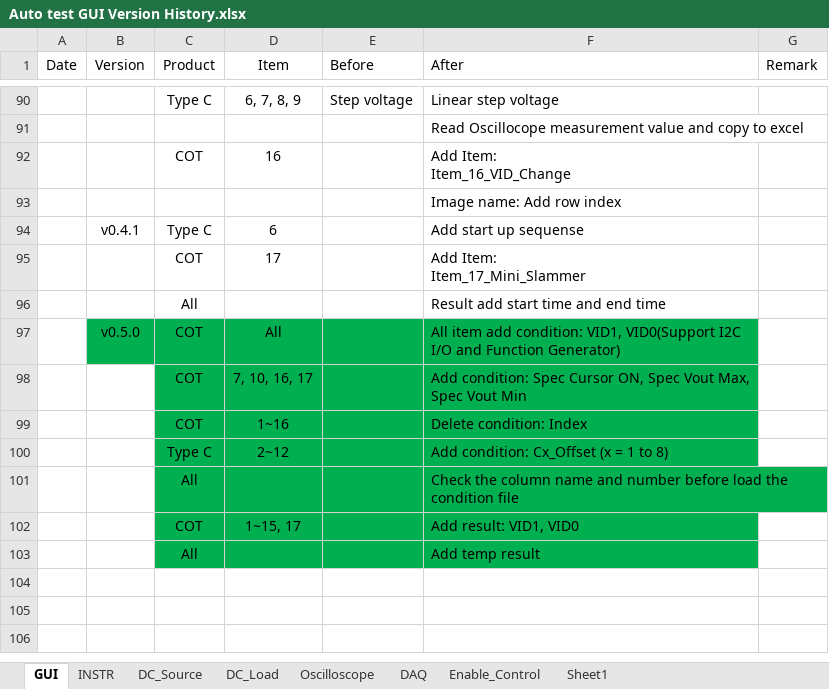
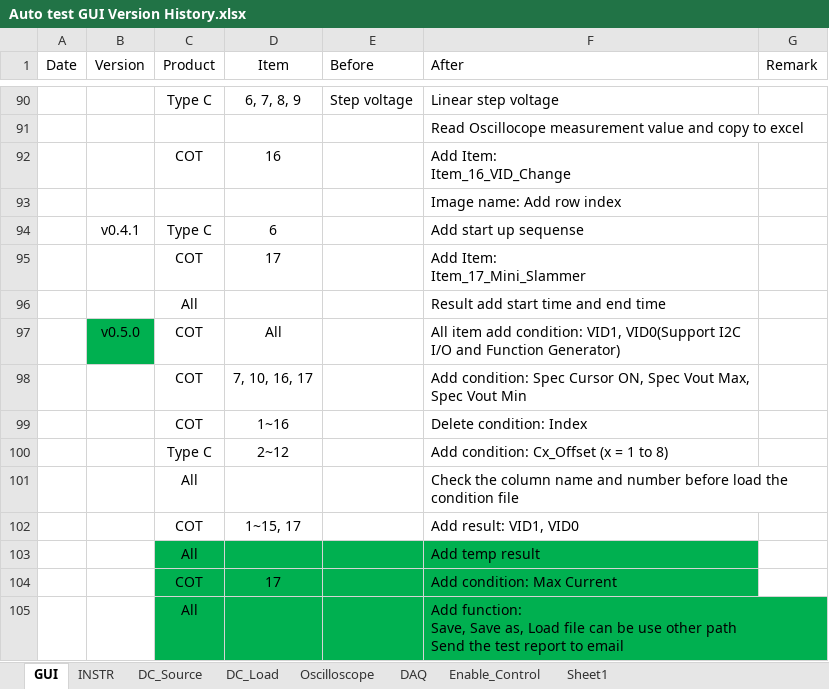
Before and after one commit to AOS-RexWang/Auto-test-GUI-exe-Test, an Excel workbook: Auto test GUI Version History.xlsx, sheet GUI, drawn as a sheet; only a part is shown, gaps mark what is left out; values as stored, in another font and other column widths than the file's, no borders; ↵ is a line break in a cell; the diff names each change by its address in the sheet, - before the commit and + after, or states it on an @@ line.

Commit message:
Auto_Test_v0.5.0 COT All Item add condition: VID1, VID0 COT Item 7, 10, 16, 17 add condition: Spec_Cursor_ON, Spec_Vout_Max, Spec_Vout_Min COT Item 1~16 delete condition: Index COT Item 1~15, 17 Add result: VID1, VID0 Type C Item 2~12 add condition: Cx_Offset (x = 1 to 8) COT Item 17 delay 1s every count COT Item 17 Add condition: Max Current
Check the column name and number before load the condition file
Save, Save as, Load file can be use other path
Send the test report to email
Add New condition file pushbutton

```diff
--- a/Auto test GUI Version History.xlsx (sheet GUI)
+++ b/Auto test GUI Version History.xlsx (sheet GUI)
-C97:F102 fill: #00B050
+C97:F102 fill: none
+row 104:  |  | COT | 17 |  | Add condition: Max Current
+row 105:  |  | All |  |  | Add function: ↵ Save, Save as, Load file can be use other path ↵ Send the test report to email
```
Also changed, not shown: 1 other file.
